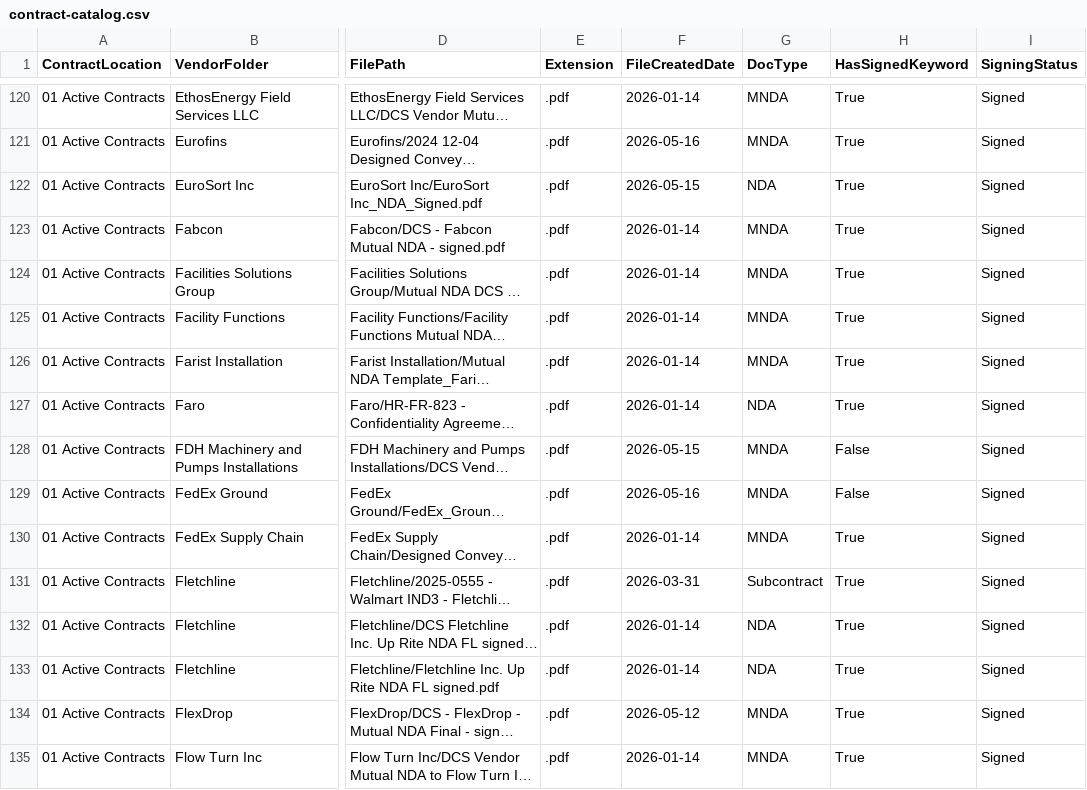
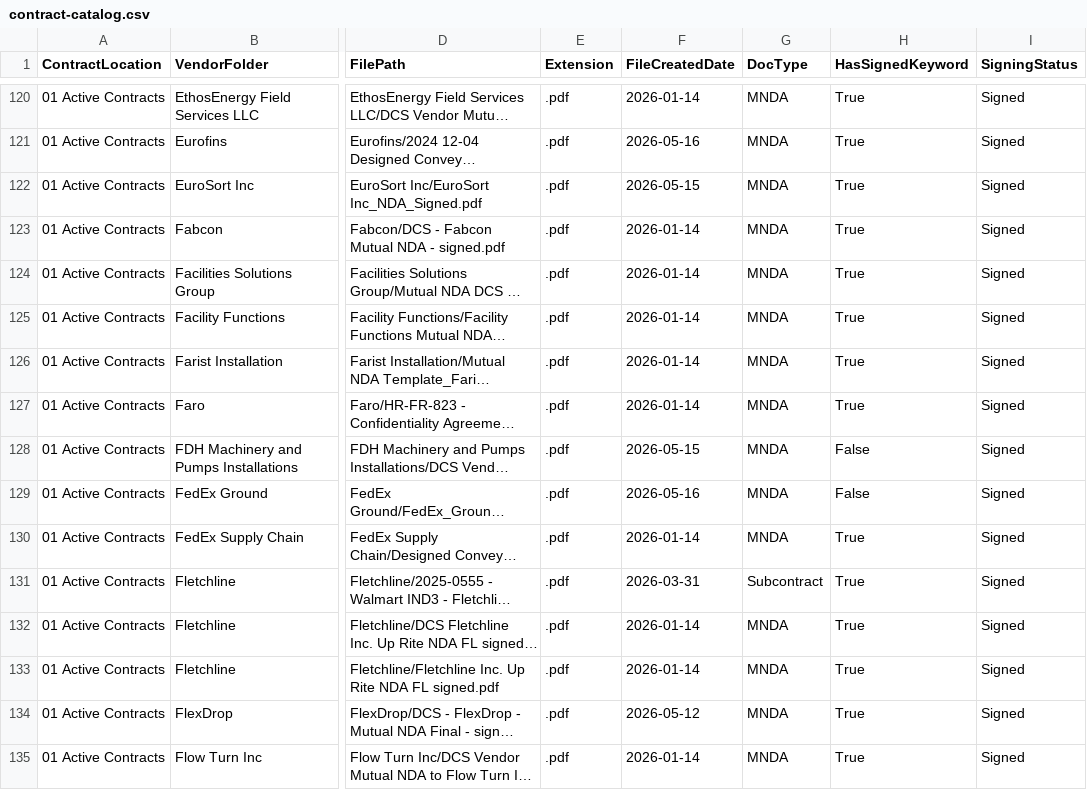
Before and after one commit to jrudyg/dcs-contract-mgmt-tools, a CSV file: contract-catalog.csv, drawn as a sheet; only a part is shown, gaps mark what is left out; long unchanged cells end in …; the diff covers the shown part only; the diff names each change by its address in the sheet, - before the commit and + after, or states it on an @@ line.

```diff
--- a/contract-catalog.csv
+++ b/contract-catalog.csv
-G122 (DocType): NDA
+G122 (DocType): MNDA
-G127 (DocType): NDA
+G127 (DocType): MNDA
-G132:G133 (DocType): NDA
+G132:G133 (DocType): MNDA
```
Also changed, not shown: 77 edited cells elsewhere in this file.
